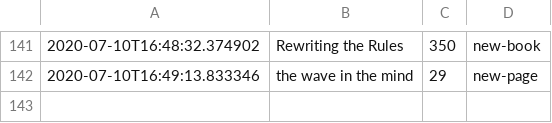
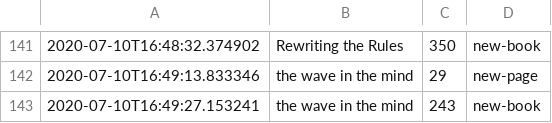
Before and after one commit to DRMacIver/notebook, a CSV file: logs/books.csv, drawn as a sheet; only a part is shown, gaps mark what is left out; the diff names each change by its address in the sheet, - before the commit and + after, or states it on an @@ line.

Commit message:
Update book log

```diff
--- a/logs/books.csv
+++ b/logs/books.csv
+row 143: 2020-07-10T16:49:27.153241 | the wave in the mind | 243 | new-book
```
